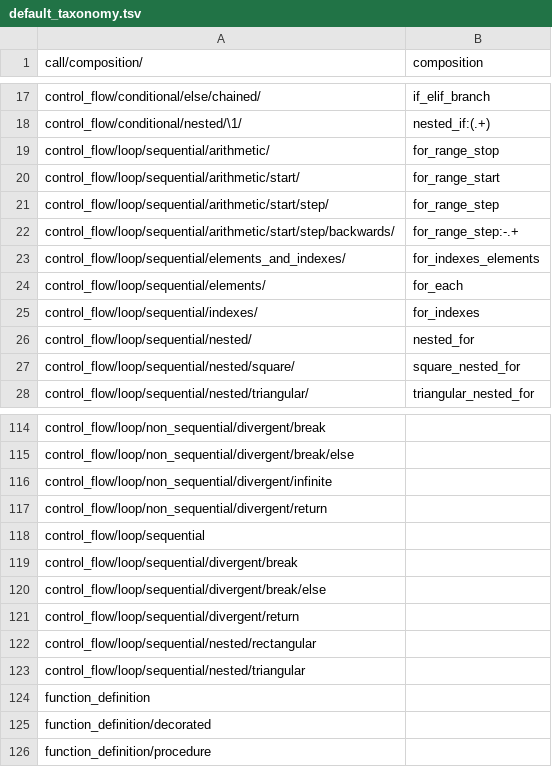
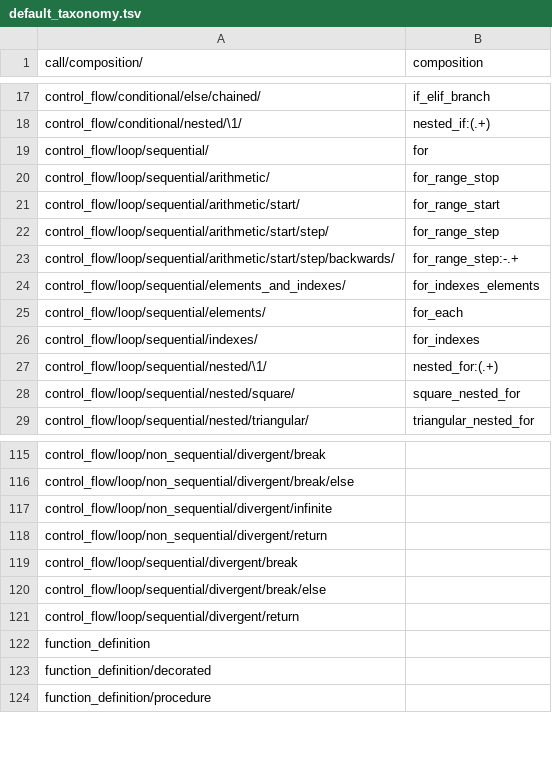
Before and after one commit to laowantong/paroxython, a TSV file: taxonomies/default_taxonomy.tsv, drawn as a sheet; only a part is shown, gaps mark what is left out.

Commit message:
add construct `for` and redefine `nested_for` in SQL

```diff
--- a/taxonomies/default_taxonomy.tsv
+++ b/taxonomies/default_taxonomy.tsv
@@ -18,2 +18,3 @@ control_flow/conditional/else/chained/	if_elif_branch
 control_flow/conditional/nested/\1/	nested_if:(.+)
+control_flow/loop/sequential/	for
 control_flow/loop/sequential/arithmetic/	for_range_stop
@@ -25,3 +26,3 @@ control_flow/loop/sequential/elements/	for_each
 control_flow/loop/sequential/indexes/	for_indexes
-control_flow/loop/sequential/nested/	nested_for
+control_flow/loop/sequential/nested/\1/	nested_for:(.+)
 control_flow/loop/sequential/nested/square/	square_nested_for
@@ -117,3 +118,2 @@ control_flow/loop/non_sequential/divergent/infinite
 control_flow/loop/non_sequential/divergent/return	
-control_flow/loop/sequential	
 control_flow/loop/sequential/divergent/break	
@@ -121,4 +121,2 @@ control_flow/loop/sequential/divergent/break/else
 control_flow/loop/sequential/divergent/return	
-control_flow/loop/sequential/nested/rectangular	
-control_flow/loop/sequential/nested/triangular	
 function_definition	
```
Also changed, not shown: 4 other files.
